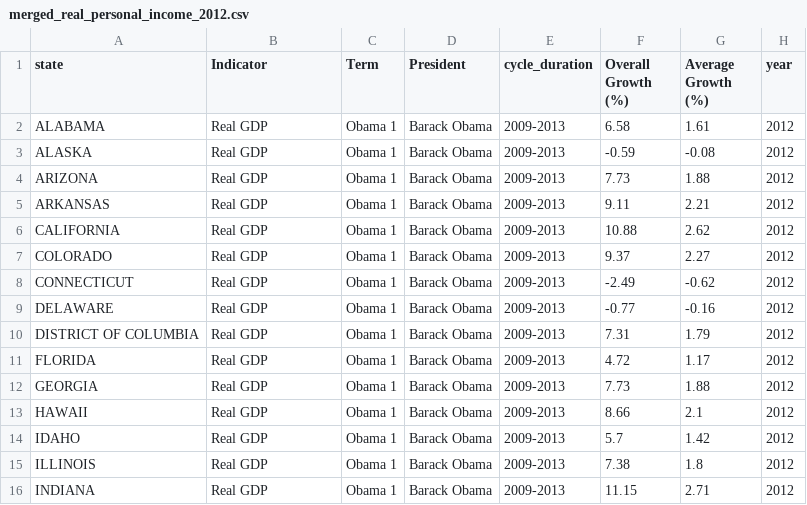
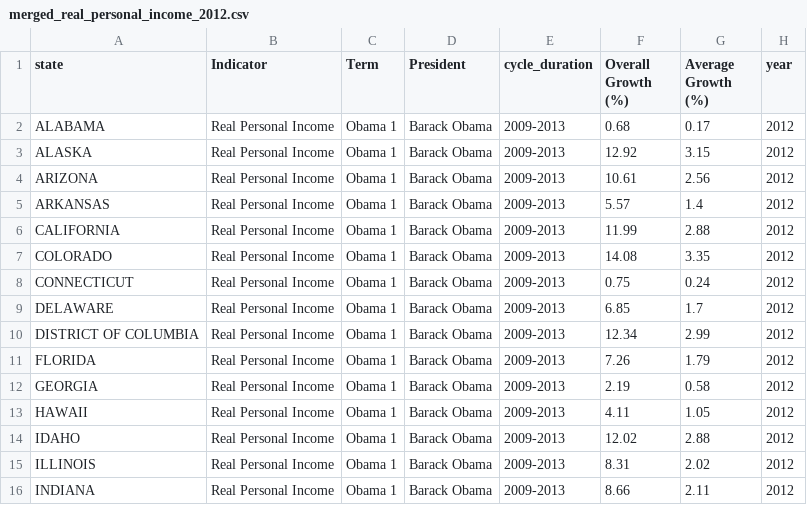
Before and after one commit to Virtigox/Electoral-Economic-Analysis, a CSV file: electoral_analysis/merged_real_personal_income_2012.csv, drawn as a sheet; only a part is shown; the diff covers the shown part only; the diff names each change by its address in the sheet, - before the commit and + after, or states it on an @@ line.

```diff
--- a/electoral_analysis/merged_real_personal_income_2012.csv
+++ b/electoral_analysis/merged_real_personal_income_2012.csv
-B2:B16 (Indicator): Real GDP
+B2:B16 (Indicator): Real Personal Income
-F2 (Overall Growth (%)): 6.58
+F2 (Overall Growth (%)): 0.68
-G2 (Average Growth (%)): 1.61
+G2 (Average Growth (%)): 0.17
-F3 (Overall Growth (%)): -0.59
+F3 (Overall Growth (%)): 12.92
-G3 (Average Growth (%)): -0.08
+G3 (Average Growth (%)): 3.15
-F4 (Overall Growth (%)): 7.73
+F4 (Overall Growth (%)): 10.61
-G4 (Average Growth (%)): 1.88
+G4 (Average Growth (%)): 2.56
-F5 (Overall Growth (%)): 9.11
+F5 (Overall Growth (%)): 5.57
-G5 (Average Growth (%)): 2.21
+G5 (Average Growth (%)): 1.4
-F6 (Overall Growth (%)): 10.88
+F6 (Overall Growth (%)): 11.99
-G6 (Average Growth (%)): 2.62
+G6 (Average Growth (%)): 2.88
-F7 (Overall Growth (%)): 9.37
+F7 (Overall Growth (%)): 14.08
-G7 (Average Growth (%)): 2.27
+G7 (Average Growth (%)): 3.35
-F8 (Overall Growth (%)): -2.49
+F8 (Overall Growth (%)): 0.75
-G8 (Average Growth (%)): -0.62
+G8 (Average Growth (%)): 0.24
-F9 (Overall Growth (%)): -0.77
+F9 (Overall Growth (%)): 6.85
-G9 (Average Growth (%)): -0.16
+G9 (Average Growth (%)): 1.7
-F10 (Overall Growth (%)): 7.31
+F10 (Overall Growth (%)): 12.34
-G10 (Average Growth (%)): 1.79
+G10 (Average Growth (%)): 2.99
-F11 (Overall Growth (%)): 4.72
+F11 (Overall Growth (%)): 7.26
-G11 (Average Growth (%)): 1.17
+G11 (Average Growth (%)): 1.79
-F12 (Overall Growth (%)): 7.73
+F12 (Overall Growth (%)): 2.19
-G12 (Average Growth (%)): 1.88
+G12 (Average Growth (%)): 0.58
-F13 (Overall Growth (%)): 8.66
+F13 (Overall Growth (%)): 4.11
-G13 (Average Growth (%)): 2.1
+G13 (Average Growth (%)): 1.05
-F14 (Overall Growth (%)): 5.7
+F14 (Overall Growth (%)): 12.02
-G14 (Average Growth (%)): 1.42
+G14 (Average Growth (%)): 2.88
-F15 (Overall Growth (%)): 7.38
+F15 (Overall Growth (%)): 8.31
-G15 (Average Growth (%)): 1.8
+G15 (Average Growth (%)): 2.02
-F16 (Overall Growth (%)): 11.15
+F16 (Overall Growth (%)): 8.66
-G16 (Average Growth (%)): 2.71
+G16 (Average Growth (%)): 2.11
```
Also changed, not shown: 108 edited cells elsewhere in this file, 2 other files.
